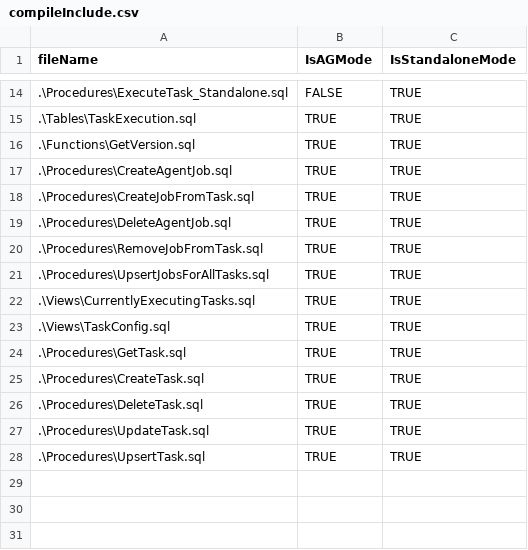
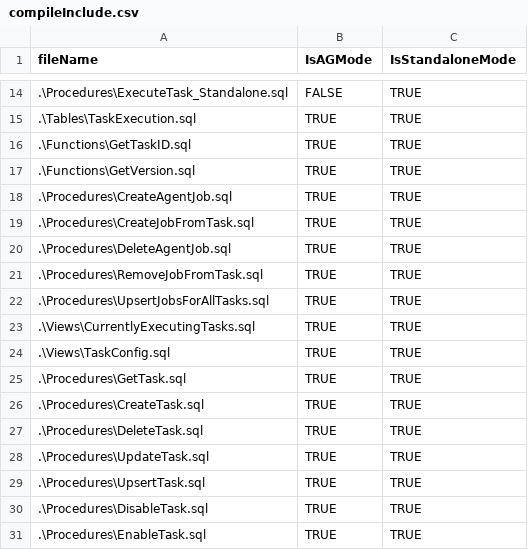
Before and after one commit to DBTrenches/tsqlscheduler, a CSV file: deploy/compileInclude.csv, drawn as a sheet; only a part is shown, gaps mark what is left out.

Commit message:
Manage task (#45)
* util functions for quick enable/disable. approx-get-one-task to TVF & shared

* upd compileInclude

```diff
--- a/deploy/compileInclude.csv
+++ b/deploy/compileInclude.csv
@@ -15,2 +15,3 @@ fileName,IsAGMode,IsStandaloneMode
 .\Tables\TaskExecution.sql,TRUE,TRUE
+.\Functions\GetTaskID.sql,TRUE,TRUE
 .\Functions\GetVersion.sql,TRUE,TRUE
@@ -28 +29,3 @@ fileName,IsAGMode,IsStandaloneMode
 .\Procedures\UpsertTask.sql,TRUE,TRUE
+.\Procedures\DisableTask.sql,TRUE,TRUE
+.\Procedures\EnableTask.sql,TRUE,TRUE
```
Also changed, not shown: 4 other files.
